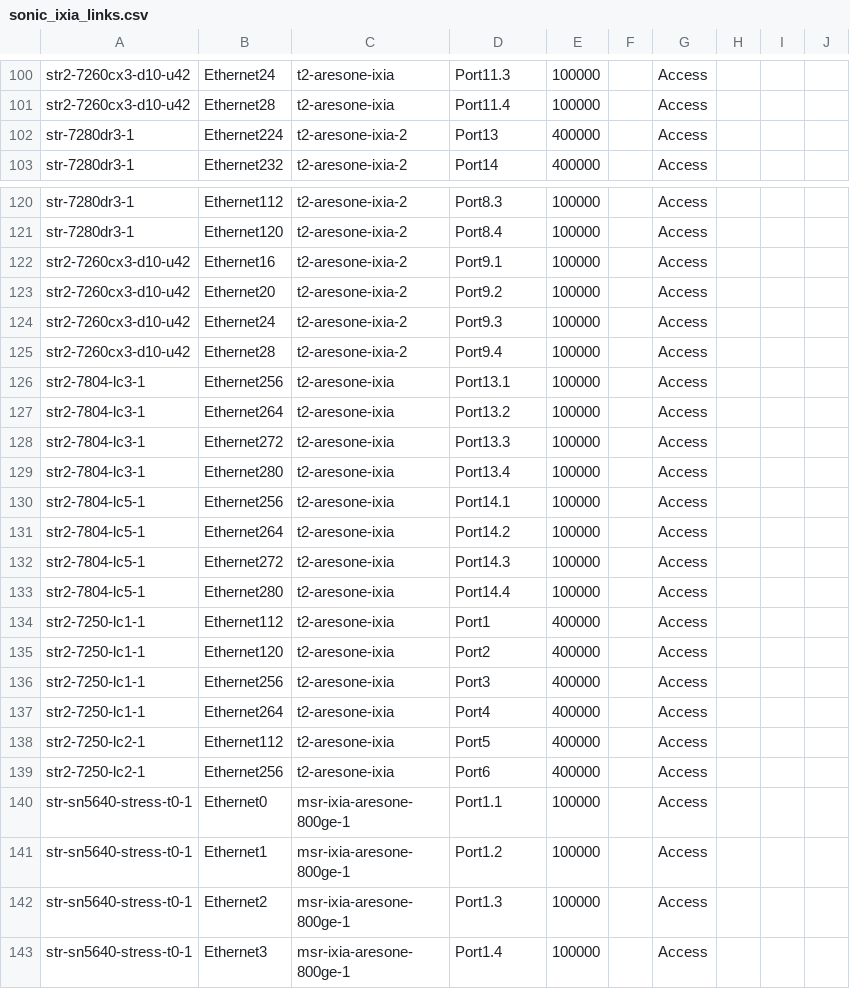
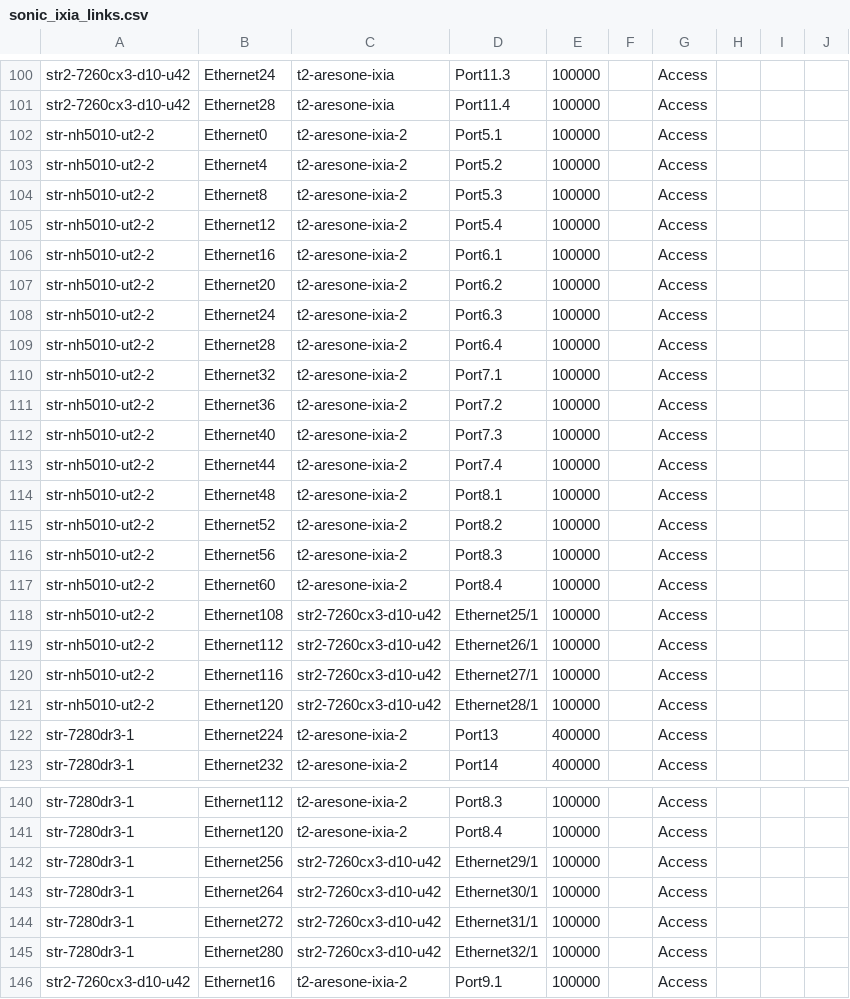
Before and after one commit to sonic-net/sonic-mgmt, a CSV file: ansible/files/sonic_ixia_links.csv, drawn as a sheet; only a part is shown, gaps mark what is left out; the shorter side is filled out with more unchanged rows; rows hold the shown columns only; the diff names each change by its address in the sheet, - before the commit and + after, or states it on an @@ line.

```diff
--- a/ansible/files/sonic_ixia_links.csv
+++ b/ansible/files/sonic_ixia_links.csv
+row 102: str-nh5010-ut2-2 | Ethernet0 | t2-aresone-ixia-2 | Port5.1 | 100000 |  | Access
+row 103: str-nh5010-ut2-2 | Ethernet4 | t2-aresone-ixia-2 | Port5.2 | 100000 |  | Access
+row 104: str-nh5010-ut2-2 | Ethernet8 | t2-aresone-ixia-2 | Port5.3 | 100000 |  | Access
+row 105: str-nh5010-ut2-2 | Ethernet12 | t2-aresone-ixia-2 | Port5.4 | 100000 |  | Access
+row 106: str-nh5010-ut2-2 | Ethernet16 | t2-aresone-ixia-2 | Port6.1 | 100000 |  | Access
+row 107: str-nh5010-ut2-2 | Ethernet20 | t2-aresone-ixia-2 | Port6.2 | 100000 |  | Access
+row 108: str-nh5010-ut2-2 | Ethernet24 | t2-aresone-ixia-2 | Port6.3 | 100000 |  | Access
+row 109: str-nh5010-ut2-2 | Ethernet28 | t2-aresone-ixia-2 | Port6.4 | 100000 |  | Access
+row 110: str-nh5010-ut2-2 | Ethernet32 | t2-aresone-ixia-2 | Port7.1 | 100000 |  | Access
+row 111: str-nh5010-ut2-2 | Ethernet36 | t2-aresone-ixia-2 | Port7.2 | 100000 |  | Access
+row 112: str-nh5010-ut2-2 | Ethernet40 | t2-aresone-ixia-2 | Port7.3 | 100000 |  | Access
+row 113: str-nh5010-ut2-2 | Ethernet44 | t2-aresone-ixia-2 | Port7.4 | 100000 |  | Access
+row 114: str-nh5010-ut2-2 | Ethernet48 | t2-aresone-ixia-2 | Port8.1 | 100000 |  | Access
+row 115: str-nh5010-ut2-2 | Ethernet52 | t2-aresone-ixia-2 | Port8.2 | 100000 |  | Access
+row 116: str-nh5010-ut2-2 | Ethernet56 | t2-aresone-ixia-2 | Port8.3 | 100000 |  | Access
+row 117: str-nh5010-ut2-2 | Ethernet60 | t2-aresone-ixia-2 | Port8.4 | 100000 |  | Access
+row 118: str-nh5010-ut2-2 | Ethernet108 | str2-7260cx3-d10-u42 | Ethernet25/1 | 100000 |  | Access
+row 119: str-nh5010-ut2-2 | Ethernet112 | str2-7260cx3-d10-u42 | Ethernet26/1 | 100000 |  | Access
+row 120: str-nh5010-ut2-2 | Ethernet116 | str2-7260cx3-d10-u42 | Ethernet27/1 | 100000 |  | Access
+row 121: str-nh5010-ut2-2 | Ethernet120 | str2-7260cx3-d10-u42 | Ethernet28/1 | 100000 |  | Access
+row 142: str-7280dr3-1 | Ethernet256 | str2-7260cx3-d10-u42 | Ethernet29/1 | 100000 |  | Access
+row 143: str-7280dr3-1 | Ethernet264 | str2-7260cx3-d10-u42 | Ethernet30/1 | 100000 |  | Access
+row 144: str-7280dr3-1 | Ethernet272 | str2-7260cx3-d10-u42 | Ethernet31/1 | 100000 |  | Access
+row 145: str-7280dr3-1 | Ethernet280 | str2-7260cx3-d10-u42 | Ethernet32/1 | 100000 |  | Access
```
Also changed, not shown: ansible/files/sonic_str3_devices.csv, ansible/files/sonic_str3_pdu_links.csv, 53 other files.
